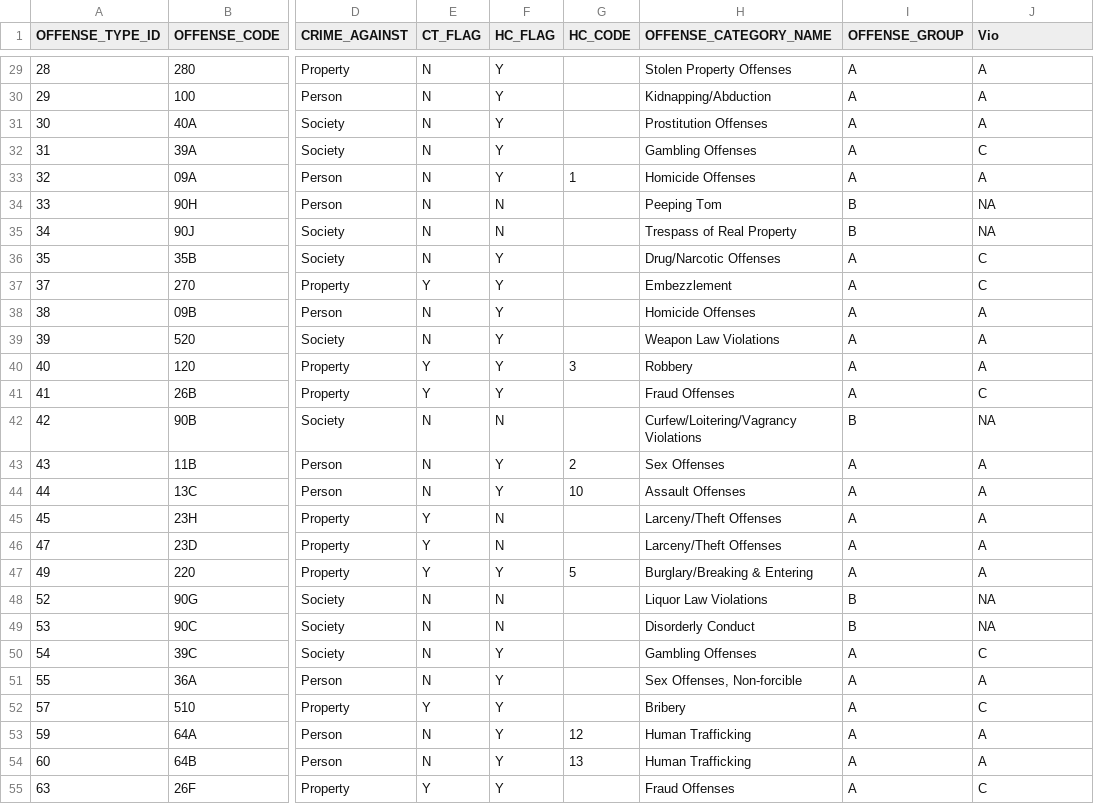
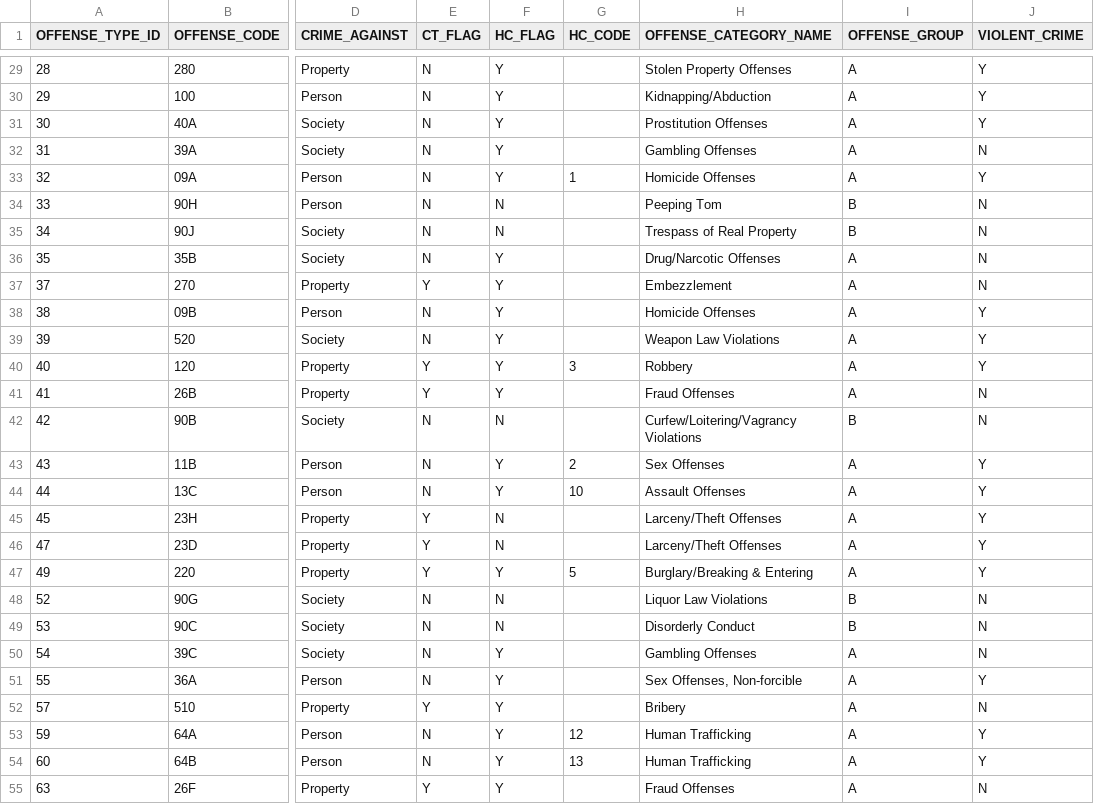
Before and after one commit to Jorgehdzdata/Project1_group3, a CSV file: Data/IL2019/NIBRS_OFFENSE_TYPE.csv, drawn as a sheet; only a part is shown, gaps mark what is left out; the diff covers the shown part only; the diff names each change by its address in the sheet, - before the commit and + after, or states it on an @@ line.

```diff
--- a/Data/IL2019/NIBRS_OFFENSE_TYPE.csv
+++ b/Data/IL2019/NIBRS_OFFENSE_TYPE.csv
-J1: Vio
+J1: VIOLENT_CRIME
-J29:J31 (VIOLENT_CRIME): A
+J29:J31 (VIOLENT_CRIME): Y
-J32 (VIOLENT_CRIME): C
+J32 (VIOLENT_CRIME): N
-J33 (VIOLENT_CRIME): A
+J33 (VIOLENT_CRIME): Y
-J34:J35 (VIOLENT_CRIME): NA
+J34:J35 (VIOLENT_CRIME): N
-J36:J37 (VIOLENT_CRIME): C
+J36:J37 (VIOLENT_CRIME): N
-J38:J40 (VIOLENT_CRIME): A
+J38:J40 (VIOLENT_CRIME): Y
-J41 (VIOLENT_CRIME): C
+J41 (VIOLENT_CRIME): N
-J42 (VIOLENT_CRIME): NA
+J42 (VIOLENT_CRIME): N
-J43:J47 (VIOLENT_CRIME): A
+J43:J47 (VIOLENT_CRIME): Y
-J48:J49 (VIOLENT_CRIME): NA
+J48:J49 (VIOLENT_CRIME): N
-J50 (VIOLENT_CRIME): C
+J50 (VIOLENT_CRIME): N
-J51 (VIOLENT_CRIME): A
+J51 (VIOLENT_CRIME): Y
-J52 (VIOLENT_CRIME): C
+J52 (VIOLENT_CRIME): N
-J53:J54 (VIOLENT_CRIME): A
+J53:J54 (VIOLENT_CRIME): Y
-J55 (VIOLENT_CRIME): C
+J55 (VIOLENT_CRIME): N
```
Also changed, not shown: 59 edited cells elsewhere in this file.
